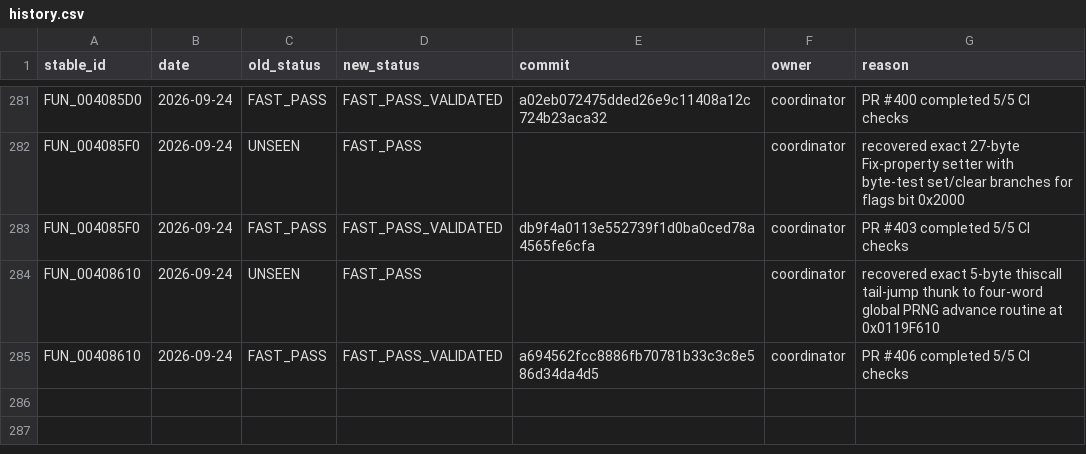
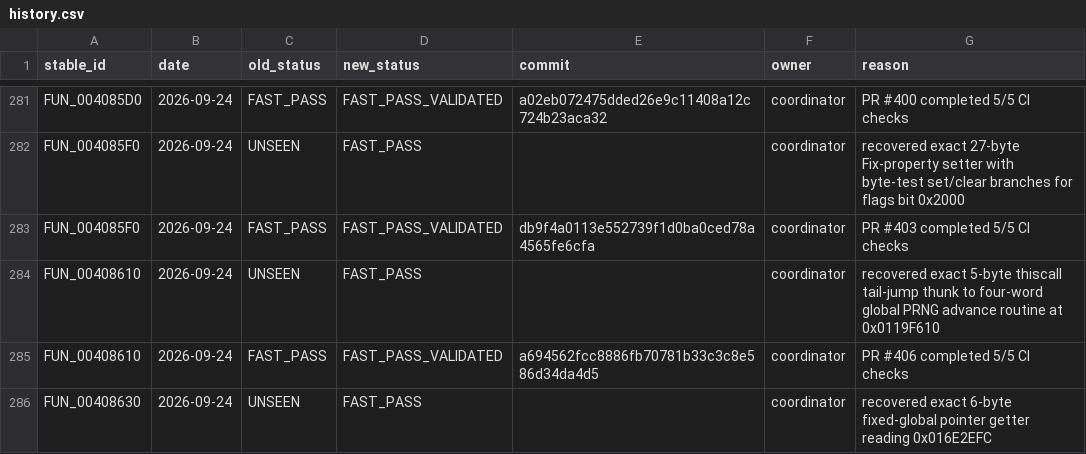
Before and after one commit to Putxo/BioHazard-V-Resurrection, a CSV file: database/history.csv, drawn as a sheet; only a part is shown, gaps mark what is left out.

Commit message:
Record FUN_00408630 FAST_PASS

```diff
--- a/database/history.csv
+++ b/database/history.csv
@@ -285 +285,2 @@ FUN_00408610,2026-09-24,UNSEEN,FAST_PASS,,coordinator,recovered exact 5-byte thi
 FUN_00408610,2026-09-24,FAST_PASS,FAST_PASS_VALIDATED,a694562fcc8886fb70781b33c3c8e586d34da4d5,coordinator,PR #406 completed 5/5 CI checks
+FUN_00408630,2026-09-24,UNSEEN,FAST_PASS,,coordinator,recovered exact 6-byte fixed-global pointer getter reading 0x016E2EFC
```
